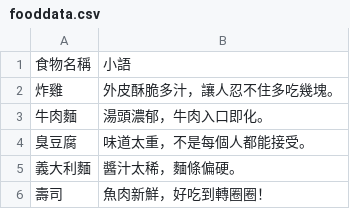
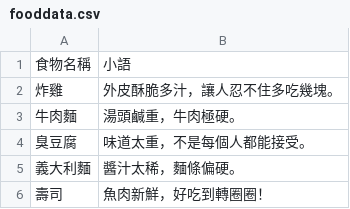
Before and after one commit to guanyu1127/Data, a CSV file: Hw5/fooddata.csv, drawn as a sheet.

Commit message:
Update fooddata.csv

```diff
--- a/Hw5/fooddata.csv
+++ b/Hw5/fooddata.csv
@@ -2,3 +2,3 @@
 炸雞,外皮酥脆多汁，讓人忍不住多吃幾塊。
-牛肉麵,湯頭濃郁，牛肉入口即化。
+牛肉麵,湯頭鹹重，牛肉極硬。
 臭豆腐,味道太重，不是每個人都能接受。
```
